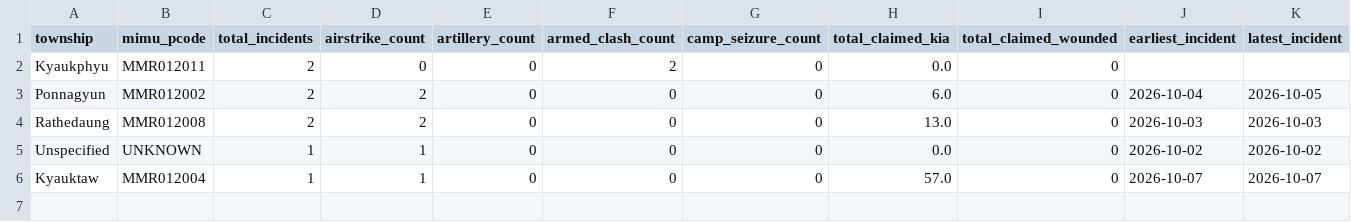
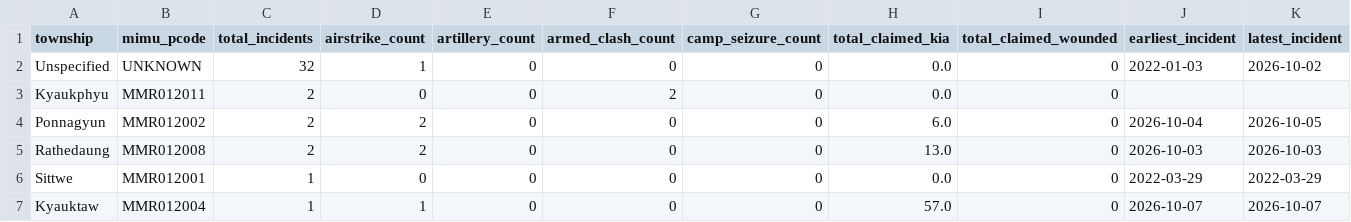
Before and after one commit to SwanHtutOakkarAung/arakan-geoint-lakehouse, a CSV file: data/gold/agg_township_risk.csv, drawn as a sheet.

Commit message:
feat(ingestion): add forward range backfiller and Telegram Desktop JSON bulk importer
- Ingested initial batch of 32 historical posts from channel inception (January 2022)
- Total lakehouse events scaled from 8 to 40
- Added Telegram Desktop JSON batch importer for instant zero-rate-limit imports

```diff
--- a/data/gold/agg_township_risk.csv
+++ b/data/gold/agg_township_risk.csv
@@ -1,2 +1,3 @@
 township,mimu_pcode,total_incidents,airstrike_count,artillery_count,armed_clash_count,camp_seizure_count,total_claimed_kia,total_claimed_wounded,earliest_incident,latest_incident
+Unspecified,UNKNOWN,32,1,0,0,0,0.0,0,2022-01-03,2026-10-02
 Kyaukphyu,MMR012011,2,0,0,2,0,0.0,0,,
@@ -4,3 +5,3 @@ Ponnagyun,MMR012002,2,2,0,0,0,6.0,0,2026-10-04,2026-10-05
 Rathedaung,MMR012008,2,2,0,0,0,13.0,0,2026-10-03,2026-10-03
-Unspecified,UNKNOWN,1,1,0,0,0,0.0,0,2026-10-02,2026-10-02
+Sittwe,MMR012001,1,0,0,0,0,0.0,0,2022-03-29,2022-03-29
 Kyauktaw,MMR012004,1,1,0,0,0,57.0,0,2026-10-07,2026-10-07
```
Also changed, not shown: data/gold/agg_corridor_threat.csv, 13 other files.
